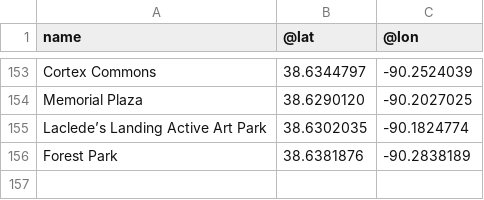
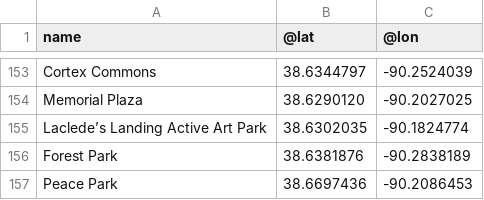
Before and after one commit to data-engineering-workshop/overpass, a CSV file: data.csv, drawn as a sheet; only a part is shown, gaps mark what is left out; the diff names each change by its address in the sheet, - before the commit and + after, or states it on an @@ line.

```diff
--- a/data.csv
+++ b/data.csv
+row 157: Peace Park | 38.6697436 | -90.2086453
```
